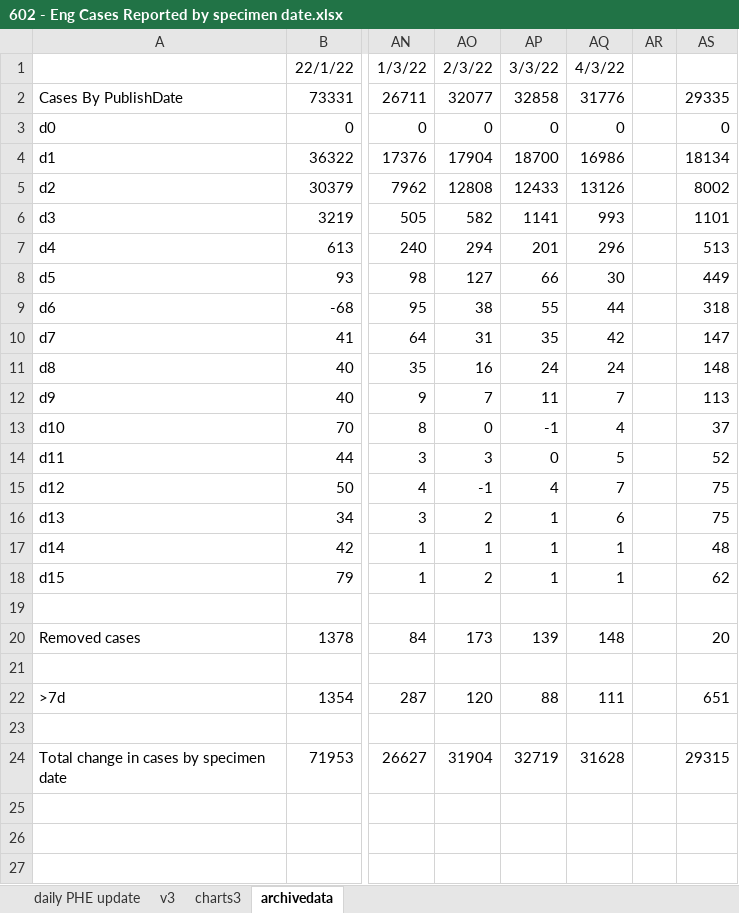
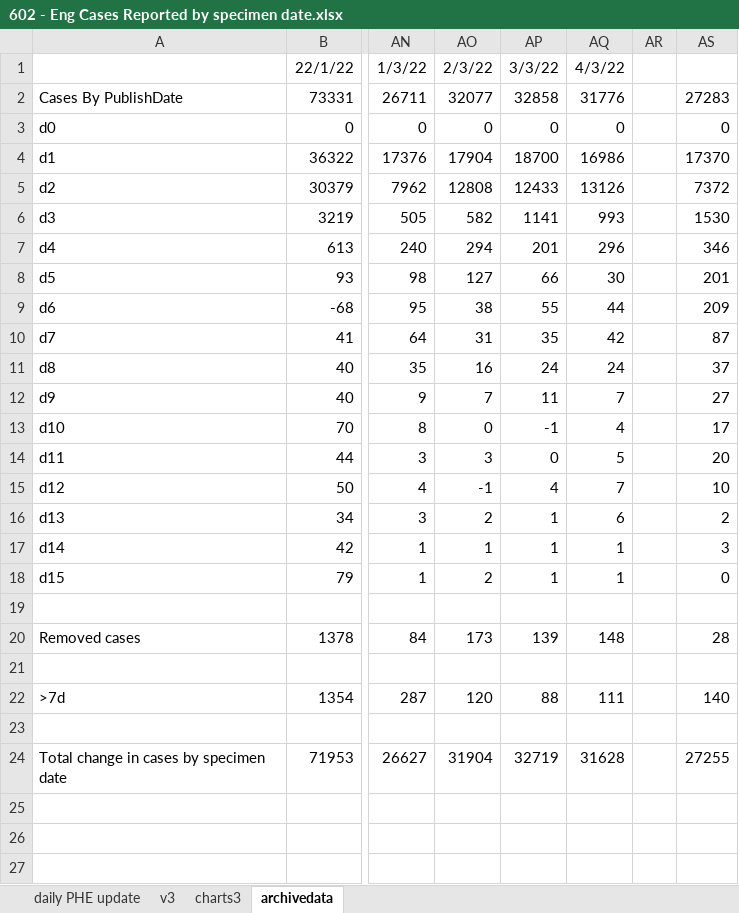
Before and after one commit to chrisdrakeuk/Cases_Reported_by_specimen_date, an Excel workbook: 602 - Eng Cases Reported by specimen date.xlsx, sheet archivedata, drawn as a sheet; only a part is shown, gaps mark what is left out; values as stored, in another font and other column widths than the file's, no borders; the diff names each change by its address in the sheet, - before the commit and + after, or states it on an @@ line.

```diff
--- a/602 - Eng Cases Reported by specimen date.xlsx (sheet archivedata)
+++ b/602 - Eng Cases Reported by specimen date.xlsx (sheet archivedata)
-AS2: 29335
+AS2: 27283
-AS4: 18134
+AS4: 17370
-AS5: 8002
+AS5: 7372
-AS6: 1101
+AS6: 1530
-AS7: 513
+AS7: 346
-AS8: 449
+AS8: 201
-AS9: 318
+AS9: 209
-AS10: 147
+AS10: 87
-AS11: 148
+AS11: 37
-AS12: 113
+AS12: 27
-AS13: 37
+AS13: 17
-AS14: 52
+AS14: 20
-AS15: 75
+AS15: 10
-AS16: 75
+AS16: 2
-AS17: 48
+AS17: 3
-AS18: 62
+AS18: 0
-AS20: 20
+AS20: 28
-AS22: 651
+AS22: 140
-AS24: 29315
+AS24: 27255
```
Also changed, not shown: sheet daily PHE update, sheet charts3, sheet v3, charts or pictures.
